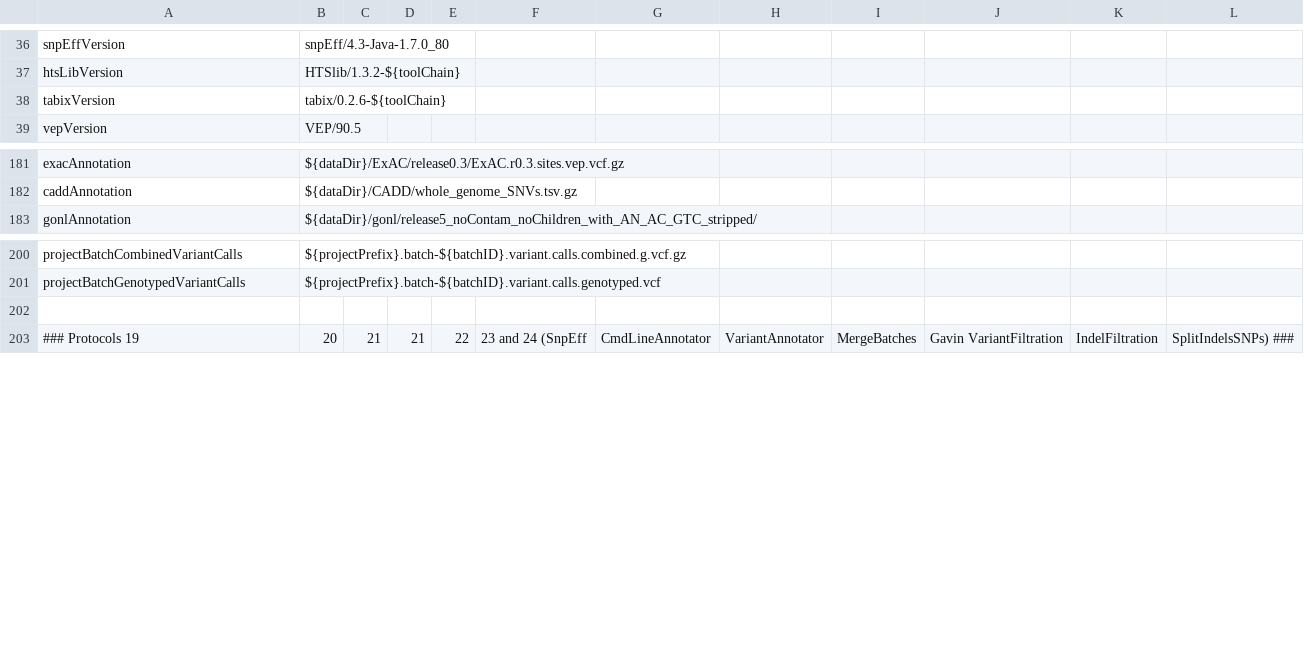
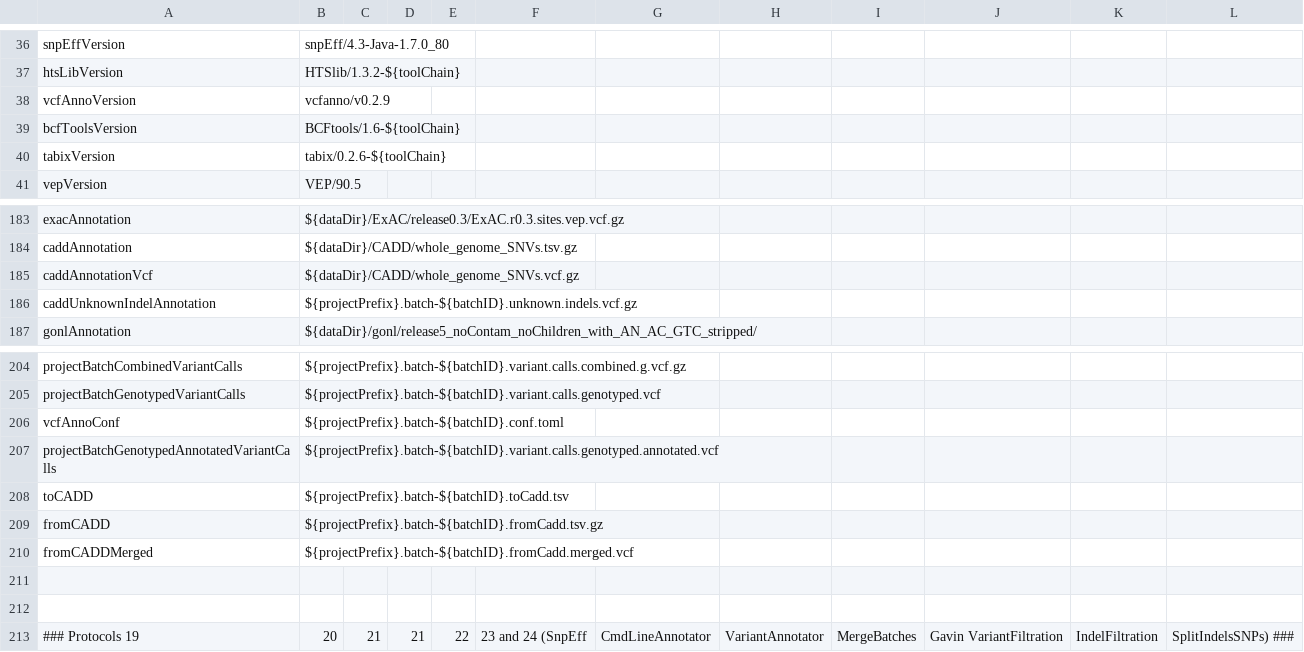
Before and after one commit to molgenis/NGS_DNA, a CSV file: parameters.csv, drawn as a sheet; only a part is shown, gaps mark what is left out.

```diff
--- a/parameters.csv
+++ b/parameters.csv
@@ -37,2 +37,4 @@ snpEffVersion,snpEff/4.3-Java-1.7.0_80
 htsLibVersion,HTSlib/1.3.2-${toolChain}
+vcfAnnoVersion,vcfanno/v0.2.9
+bcfToolsVersion,BCFtools/1.6-${toolChain}
 tabixVersion,tabix/0.2.6-${toolChain}
@@ -182,2 +184,4 @@ exacAnnotation,${dataDir}/ExAC/release0.3/ExAC.r0.3.sites.vep.vcf.gz
 caddAnnotation,${dataDir}/CADD/whole_genome_SNVs.tsv.gz
+caddAnnotationVcf,${dataDir}/CADD/whole_genome_SNVs.vcf.gz
+caddUnknownIndelAnnotation,${projectPrefix}.batch-${batchID}.unknown.indels.vcf.gz
 gonlAnnotation,${dataDir}/gonl/release5_noContam_noChildren_with_AN_AC_GTC_stripped/
@@ -201,2 +205,8 @@ projectBatchCombinedVariantCalls,${projectPrefix}.batch-${batchID}.variant.calls
 projectBatchGenotypedVariantCalls,${projectPrefix}.batch-${batchID}.variant.calls.genotyped.vcf
+vcfAnnoConf,${projectPrefix}.batch-${batchID}.conf.toml
+projectBatchGenotypedAnnotatedVariantCalls,${projectPrefix}.batch-${batchID}.variant.calls.genotyped.annotated.vcf
+toCADD,${projectPrefix}.batch-${batchID}.toCadd.tsv
+fromCADD,${projectPrefix}.batch-${batchID}.fromCadd.tsv.gz
+fromCADDMerged,${projectPrefix}.batch-${batchID}.fromCadd.merged.vcf
+
 
```
Also changed, not shown: workflow.csv, 5 other files.
